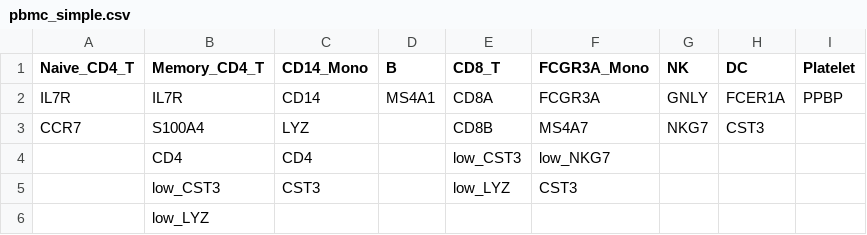
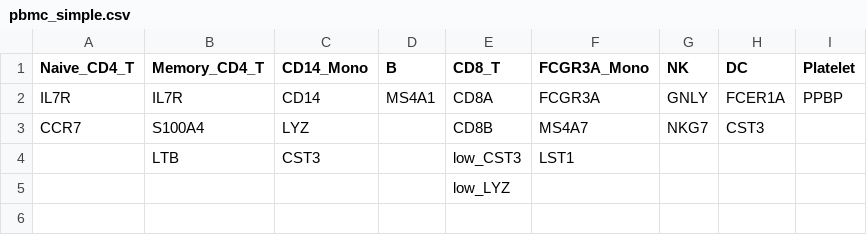
Before and after one commit to hwanglab/singlecell_tutorial, a CSV file: 04_single_sample/media/pbmc_simple.csv, drawn as a sheet.

Commit message:
included kang pbmc zip file, revised the pbmc marker gene table

```diff
--- a/04_single_sample/media/pbmc_simple.csv
+++ b/04_single_sample/media/pbmc_simple.csv
@@ -3,4 +3,3 @@ IL7R,IL7R,CD14,MS4A1,CD8A,FCGR3A,GNLY,FCER1A,PPBP
 CCR7,S100A4,LYZ,,CD8B,MS4A7,NKG7,CST3,
-,CD4,CD4,,low_CST3,low_NKG7,,,
-,low_CST3,CST3,,low_LYZ,CST3,,,
-,low_LYZ,,,,,,,
+,LTB,CST3,,low_CST3,LST1,,,
+,,,,low_LYZ,,,,
```
Also changed, not shown: 21 other files.
